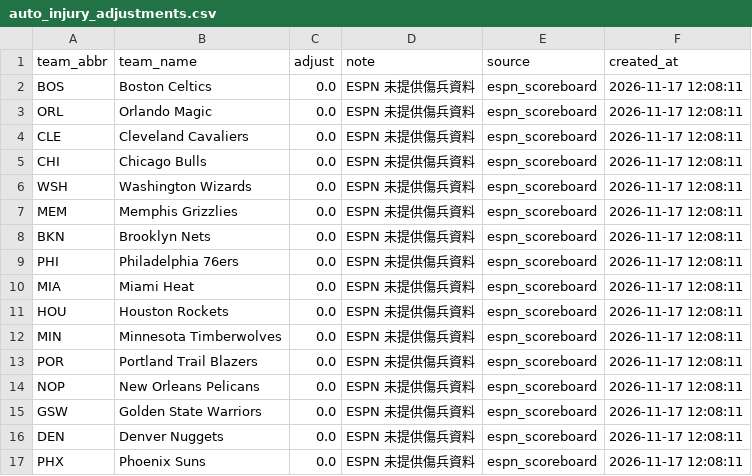
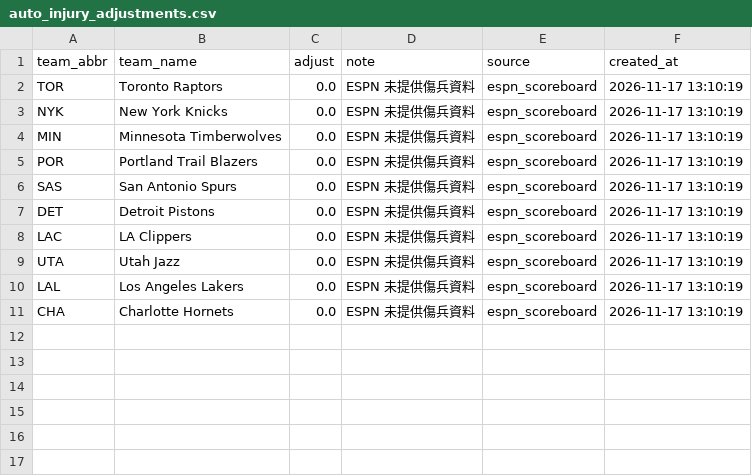
Before and after one commit to zxbcv2689-source/NBA-betting-project, a CSV file: data/auto_injury_adjustments.csv, drawn as a sheet.

```diff
--- a/data/auto_injury_adjustments.csv
+++ b/data/auto_injury_adjustments.csv
@@ -1,17 +1,11 @@
 team_abbr,team_name,adjust,note,source,created_at
-BOS,Boston Celtics,0.0,ESPN 未提供傷兵資料,espn_scoreboard,2026-11-17 12:08:11
-ORL,Orlando Magic,0.0,ESPN 未提供傷兵資料,espn_scoreboard,2026-11-17 12:08:11
-CLE,Cleveland Cavaliers,0.0,ESPN 未提供傷兵資料,espn_scoreboard,2026-11-17 12:08:11
-CHI,Chicago Bulls,0.0,ESPN 未提供傷兵資料,espn_scoreboard,2026-11-17 12:08:11
-WSH,Washington Wizards,0.0,ESPN 未提供傷兵資料,espn_scoreboard,2026-11-17 12:08:11
-MEM,Memphis Grizzlies,0.0,ESPN 未提供傷兵資料,espn_scoreboard,2026-11-17 12:08:11
-BKN,Brooklyn Nets,0.0,ESPN 未提供傷兵資料,espn_scoreboard,2026-11-17 12:08:11
-PHI,Philadelphia 76ers,0.0,ESPN 未提供傷兵資料,espn_scoreboard,2026-11-17 12:08:11
-MIA,Miami Heat,0.0,ESPN 未提供傷兵資料,espn_scoreboard,2026-11-17 12:08:11
-HOU,Houston Rockets,0.0,ESPN 未提供傷兵資料,espn_scoreboard,2026-11-17 12:08:11
-MIN,Minnesota Timberwolves,0.0,ESPN 未提供傷兵資料,espn_scoreboard,2026-11-17 12:08:11
-POR,Portland Trail Blazers,0.0,ESPN 未提供傷兵資料,espn_scoreboard,2026-11-17 12:08:11
-NOP,New Orleans Pelicans,0.0,ESPN 未提供傷兵資料,espn_scoreboard,2026-11-17 12:08:11
-GSW,Golden State Warriors,0.0,ESPN 未提供傷兵資料,espn_scoreboard,2026-11-17 12:08:11
-DEN,Denver Nuggets,0.0,ESPN 未提供傷兵資料,espn_scoreboard,2026-11-17 12:08:11
-PHX,Phoenix Suns,0.0,ESPN 未提供傷兵資料,espn_scoreboard,2026-11-17 12:08:11
+TOR,Toronto Raptors,0.0,ESPN 未提供傷兵資料,espn_scoreboard,2026-11-17 13:10:19
+NYK,New York Knicks,0.0,ESPN 未提供傷兵資料,espn_scoreboard,2026-11-17 13:10:19
+MIN,Minnesota Timberwolves,0.0,ESPN 未提供傷兵資料,espn_scoreboard,2026-11-17 13:10:19
+POR,Portland Trail Blazers,0.0,ESPN 未提供傷兵資料,espn_scoreboard,2026-11-17 13:10:19
+SAS,San Antonio Spurs,0.0,ESPN 未提供傷兵資料,espn_scoreboard,2026-11-17 13:10:19
+DET,Detroit Pistons,0.0,ESPN 未提供傷兵資料,espn_scoreboard,2026-11-17 13:10:19
+LAC,LA Clippers,0.0,ESPN 未提供傷兵資料,espn_scoreboard,2026-11-17 13:10:19
+UTA,Utah Jazz,0.0,ESPN 未提供傷兵資料,espn_scoreboard,2026-11-17 13:10:19
+LAL,Los Angeles Lakers,0.0,ESPN 未提供傷兵資料,espn_scoreboard,2026-11-17 13:10:19
+CHA,Charlotte Hornets,0.0,ESPN 未提供傷兵資料,espn_scoreboard,2026-11-17 13:10:19
```
Also changed, not shown: data/espn_day_cache.csv, data/line_snapshots.csv, 2 other files.
